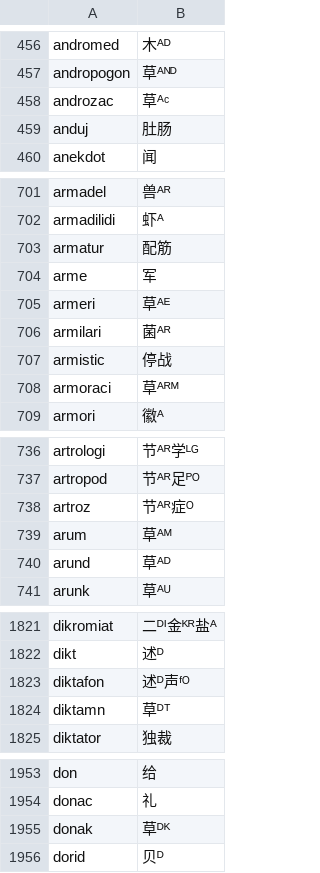
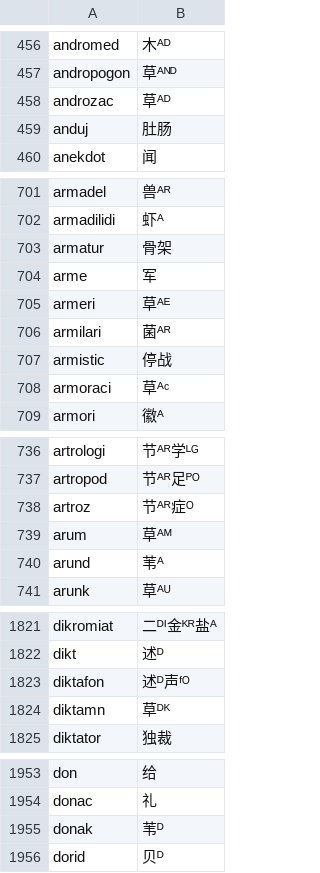
Before and after one commit to montainternoadorihistorion/esperanto-radiko-cjk-annotator-revision-20261017, a CSV file: Esperanto-Kanji-Ruby-KO/app_data/世界语词根-汉字对应列表_参照2新割当_7791.csv, drawn as a sheet; only a part is shown, gaps mark what is left out.

```diff
--- a/Esperanto-Kanji-Ruby-KO/app_data/世界语词根-汉字对应列表_参照2新割当_7791.csv
+++ b/Esperanto-Kanji-Ruby-KO/app_data/世界语词根-汉字对应列表_参照2新割当_7791.csv
@@ -457,3 +457,3 @@ andromed,木ᴬᴰ
 andropogon,草ᴬᴺᴰ
-androzac,草ᴬᶜ
+androzac,草ᴬᴰ
 anduj,肚肠
@@ -702,3 +702,3 @@ armadel,兽ᴬᴿ
 armadilidi,虾ᴬ
-armatur,配筋
+armatur,骨架
 arme,军
@@ -707,3 +707,3 @@ armilari,菌ᴬᴿ
 armistic,停战
-armoraci,草ᴬᴿᴹ
+armoraci,草ᴬᶜ
 armori,徽ᴬ
@@ -739,3 +739,3 @@ artroz,节ᴬᴿ症ᴼ
 arum,草ᴬᴹ
-arund,草ᴬᴰ
+arund,苇ᴬ
 arunk,草ᴬᵁ
@@ -1823,3 +1823,3 @@ dikt,述ᴰ
 diktafon,述ᴰ声ᶠᴼ
-diktamn,草ᴰᵀ
+diktamn,草ᴰᴷ
 diktator,独裁
@@ -1954,3 +1954,3 @@ don,给
 donac,礼
-donak,草ᴰᴷ
+donak,苇ᴰ
 dorid,贝ᴰ
```
Also changed, not shown: Esperanto-Kanji-Ruby-JA/app_data/世界语词根-汉字对应列表_参照2新割当_7791.csv, Esperanto-Kanji-Ruby-ZH/app_data/世界语词根-汉字对应列表_参照2新割当_7791.csv, 50 other files.
